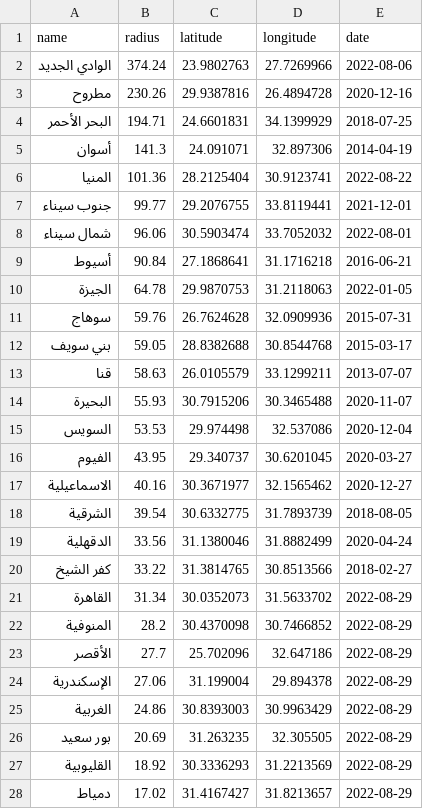
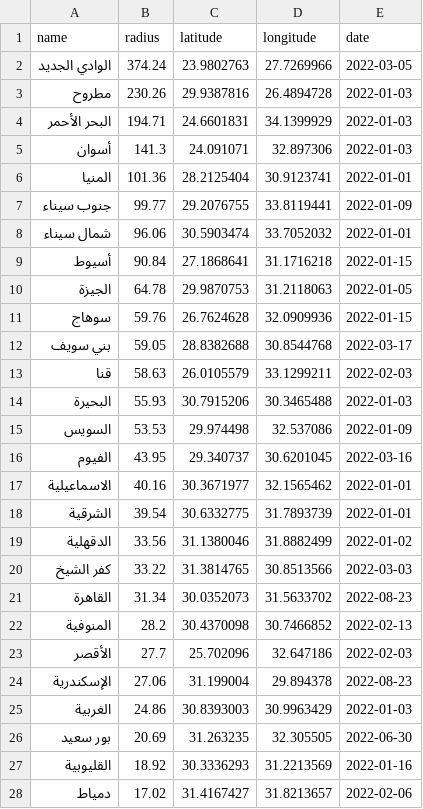
Before and after one commit to 3omara/Arabic-Sentiment-Analysis, a CSV file: Datasets/regions_sns.csv, drawn as a sheet.

```diff
--- a/Datasets/regions_sns.csv
+++ b/Datasets/regions_sns.csv
@@ -1,28 +1,28 @@
 name,radius,latitude,longitude,date
- الوادي الجديد ,374.24,23.9802763,27.7269966,2022-08-06
- مطروح ,230.26,29.9387816,26.4894728,2020-12-16
- البحر الأحمر ,194.71,24.6601831,34.1399929,2018-07-25
- أسوان ,141.3,24.091071,32.897306,2014-04-19
- المنيا ,101.36,28.2125404,30.9123741,2022-08-22
- جنوب سيناء ,99.77,29.2076755,33.8119441,2021-12-01
- شمال سيناء ,96.06,30.5903474,33.7052032,2022-08-01
- أسيوط ,90.84,27.1868641,31.1716218,2016-06-21
+ الوادي الجديد ,374.24,23.9802763,27.7269966,2022-03-05
+ مطروح ,230.26,29.9387816,26.4894728,2022-01-03
+ البحر الأحمر ,194.71,24.6601831,34.1399929,2022-01-03
+ أسوان ,141.3,24.091071,32.897306,2022-01-03
+ المنيا ,101.36,28.2125404,30.9123741,2022-01-01
+ جنوب سيناء ,99.77,29.2076755,33.8119441,2022-01-09
+ شمال سيناء ,96.06,30.5903474,33.7052032,2022-01-01
+ أسيوط ,90.84,27.1868641,31.1716218,2022-01-15
  الجيزة ,64.78,29.9870753,31.2118063,2022-01-05
- سوهاج ,59.76,26.7624628,32.0909936,2015-07-31
- بني سويف ,59.05,28.8382688,30.8544768,2015-03-17
- قنا ,58.63,26.0105579,33.1299211,2013-07-07
- البحيرة ,55.93,30.7915206,30.3465488,2020-11-07
- السويس ,53.53,29.974498,32.537086,2020-12-04
- الفيوم ,43.95,29.340737,30.6201045,2020-03-27
- الاسماعيلية ,40.16,30.3671977,32.1565462,2020-12-27
- الشرقية ,39.54,30.6332775,31.7893739,2018-08-05
- الدقهلية ,33.56,31.1380046,31.8882499,2020-04-24
- كفر الشيخ ,33.22,31.3814765,30.8513566,2018-02-27
- القاهرة ,31.34,30.0352073,31.5633702,2022-08-29
- المنوفية ,28.2,30.4370098,30.7466852,2022-08-29
- الأقصر ,27.7,25.702096,32.647186,2022-08-29
- الإسكندرية ,27.06,31.199004,29.894378,2022-08-29
- الغربية ,24.86,30.8393003,30.9963429,2022-08-29
- بور سعيد ,20.69,31.263235,32.305505,2022-08-29
- القليوبية ,18.92,30.3336293,31.2213569,2022-08-29
- دمياط ,17.02,31.4167427,31.8213657,2022-08-29
+ سوهاج ,59.76,26.7624628,32.0909936,2022-01-15
+ بني سويف ,59.05,28.8382688,30.8544768,2022-03-17
+ قنا ,58.63,26.0105579,33.1299211,2022-02-03
+ البحيرة ,55.93,30.7915206,30.3465488,2022-01-03
+ السويس ,53.53,29.974498,32.537086,2022-01-09
+ الفيوم ,43.95,29.340737,30.6201045,2022-03-16
+ الاسماعيلية ,40.16,30.3671977,32.1565462,2022-01-01
+ الشرقية ,39.54,30.6332775,31.7893739,2022-01-01
+ الدقهلية ,33.56,31.1380046,31.8882499,2022-01-02
+ كفر الشيخ ,33.22,31.3814765,30.8513566,2022-03-03
+ القاهرة ,31.34,30.0352073,31.5633702,2022-08-23
+ المنوفية ,28.2,30.4370098,30.7466852,2022-02-13
+ الأقصر ,27.7,25.702096,32.647186,2022-02-03
+ الإسكندرية ,27.06,31.199004,29.894378,2022-08-23
+ الغربية ,24.86,30.8393003,30.9963429,2022-01-03
+ بور سعيد ,20.69,31.263235,32.305505,2022-06-30
+ القليوبية ,18.92,30.3336293,31.2213569,2022-01-16
+ دمياط ,17.02,31.4167427,31.8213657,2022-02-06
```
Also changed, not shown: 11 other files.
